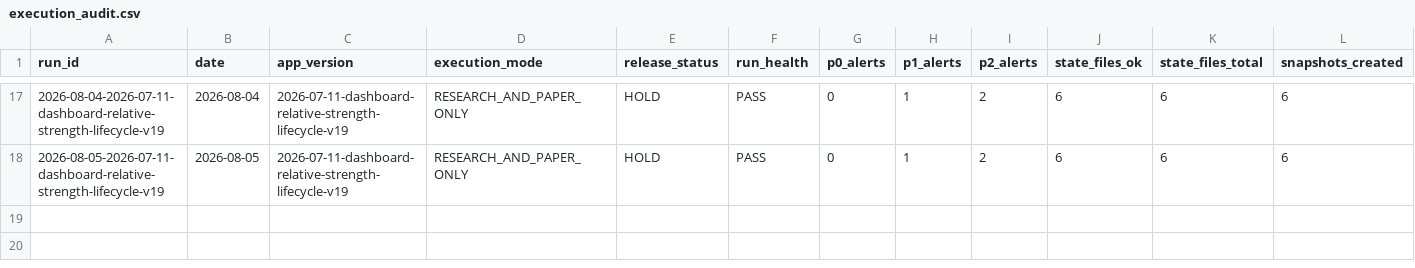
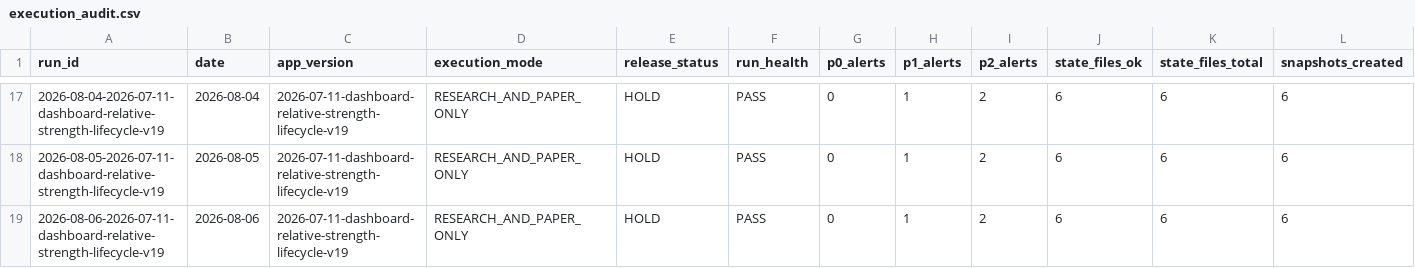
Before and after one commit to M-Osugi1230/momentum-chimpan, a CSV file: data/execution_audit.csv, drawn as a sheet; only a part is shown, gaps mark what is left out; rows hold the shown columns only; the diff names each change by its address in the sheet, - before the commit and + after, or states it on an @@ line.

```diff
--- a/data/execution_audit.csv
+++ b/data/execution_audit.csv
+row 19: 2026-08-06-2026-07-11-dashboard-relative-strength-lifecycle-v19 | 2026-08-06 | 2026-07-11-dashboard-relative-strength-lifecycle-v19 | RESEARCH_AND_PAPER_ONLY | HOLD | PASS | 0 | 1 | 2 | 6 | 6 | 6
```
Also changed, not shown: data/market_temperature.csv, 8 other files.
